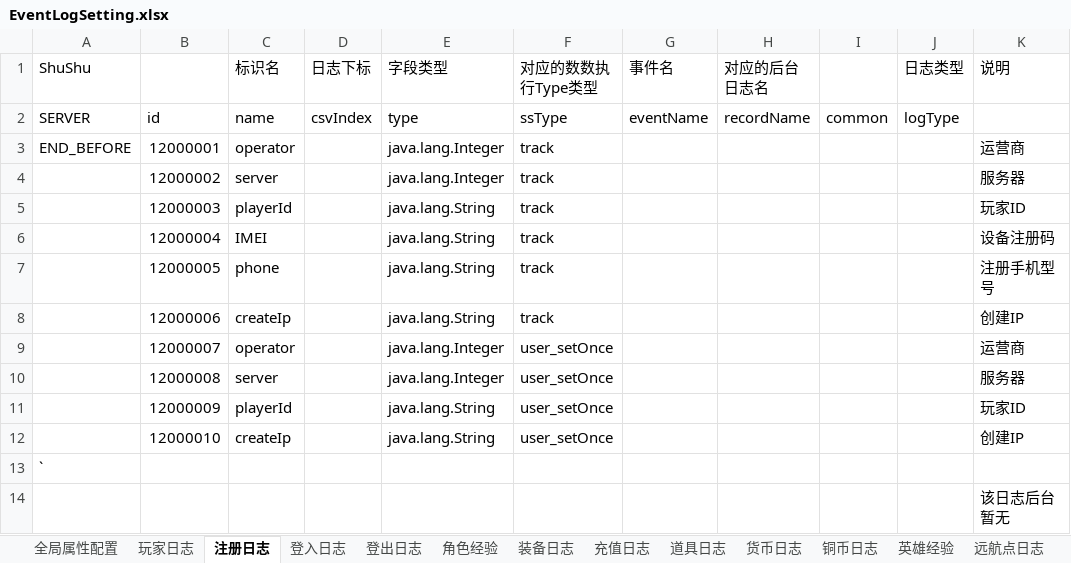
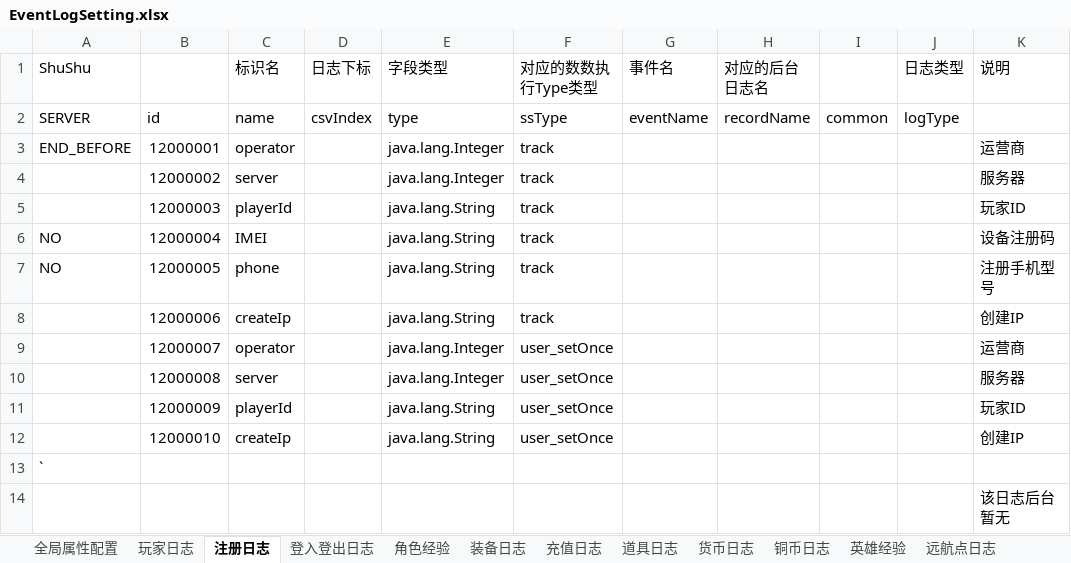
Before and after one commit to yourwafer/logbeat, an Excel workbook: src/main/resources/EventLogSetting.xlsx, sheet 注册日志, drawn as a sheet; values as stored, in another font and other column widths than the file's, no borders; the diff names each change by its address in the sheet, - before the commit and + after, or states it on an @@ line.

```diff
--- a/src/main/resources/EventLogSetting.xlsx (sheet 注册日志)
+++ b/src/main/resources/EventLogSetting.xlsx (sheet 注册日志)
-sheet tab: 登出日志
+sheet tab: 登入登出日志
-sheet tab: 登入日志
-A6:A7 (ShuShu): (empty)
+A6:A7 (ShuShu): NO
```
Also changed, not shown: sheet 登入登出日志, sheet 充值日志, sheet 装备日志, sheet 铜币日志, sheet 货币日志, sheet 英雄经验, 1 more sheet, 1 other file.
